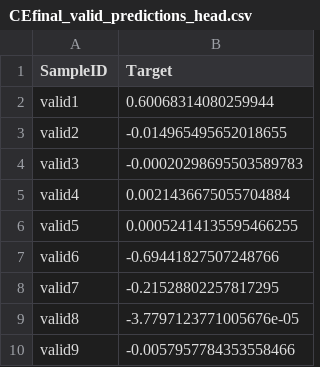
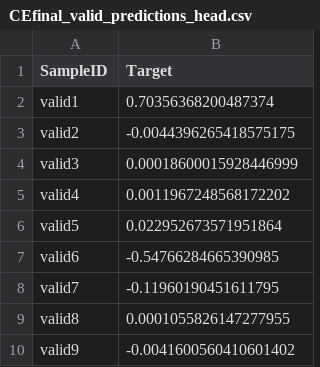
Before and after one commit to jarfo/cause-effect, a CSV file: CEfinal_valid_predictions_head.csv, drawn as a sheet.

```diff
--- a/CEfinal_valid_predictions_head.csv
+++ b/CEfinal_valid_predictions_head.csv
@@ -1,10 +1,10 @@
 SampleID,Target
-valid1,0.60068314080259944
-valid2,-0.014965495652018655
-valid3,-0.00020298695503589783
-valid4,0.0021436675055704884
-valid5,0.00052414135595466255
-valid6,-0.69441827507248766
-valid7,-0.21528802257817295
-valid8,-3.7797123771005676e-05
-valid9,-0.0057957784353558466
+valid1,0.70356368200487374
+valid2,-0.0044396265418575175
+valid3,0.00018600015928446999
+valid4,0.0011967248568172202
+valid5,0.022952673571951864
+valid6,-0.54766284665390985
+valid7,-0.11960190451611795
+valid8,0.0001055826147277955
+valid9,-0.0041600560410601402
```
Also changed, not shown: 5 other files.
